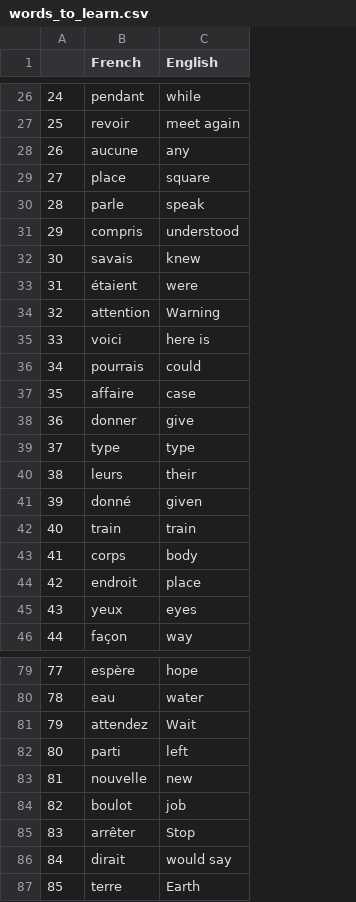
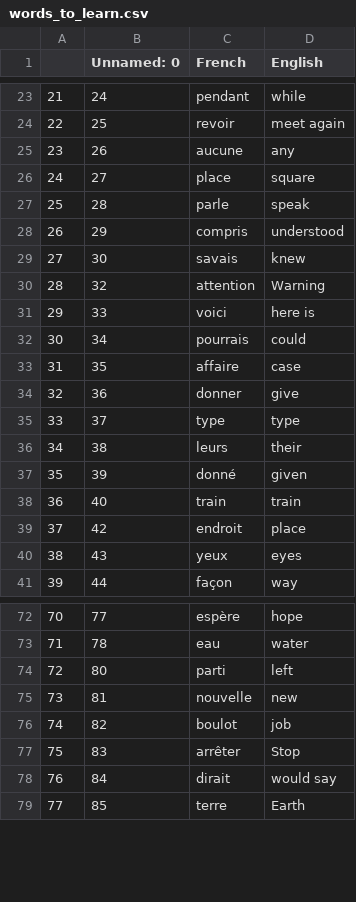
Before and after one commit to Mohammad-bakeer/py-study, a CSV file: flashcards/data/words_to_learn.csv, drawn as a sheet; only a part is shown, gaps mark what is left out; removed rows and columns are numbered as before the commit, all else as after; the diff covers the shown part only; the diff names each change by its address in the sheet, - before the commit and + after, or states it on an @@ line.

```diff
--- a/flashcards/data/words_to_learn.csv
+++ b/flashcards/data/words_to_learn.csv
+column B (Unnamed: 0), rows 23-41: 24 | 25 | 26 | 27 | 28 | 29 | 30 | 32 | 33 | 34 | 35 | 36 | 37 | 38 | 39 | 40 | 42 | 43 | 44; rows 72-79: 77 | 78 | 80 | 81 | 82 | 83 | 84 | 85
@@ column A renumbered from row 14 down @@
-row 33: 31 | étaient | were
-row 43: 41 | corps | body
-row 81: 79 | attendez | Wait
```
Also changed, not shown: 5 removed rows elsewhere in this file, 1 other file.
